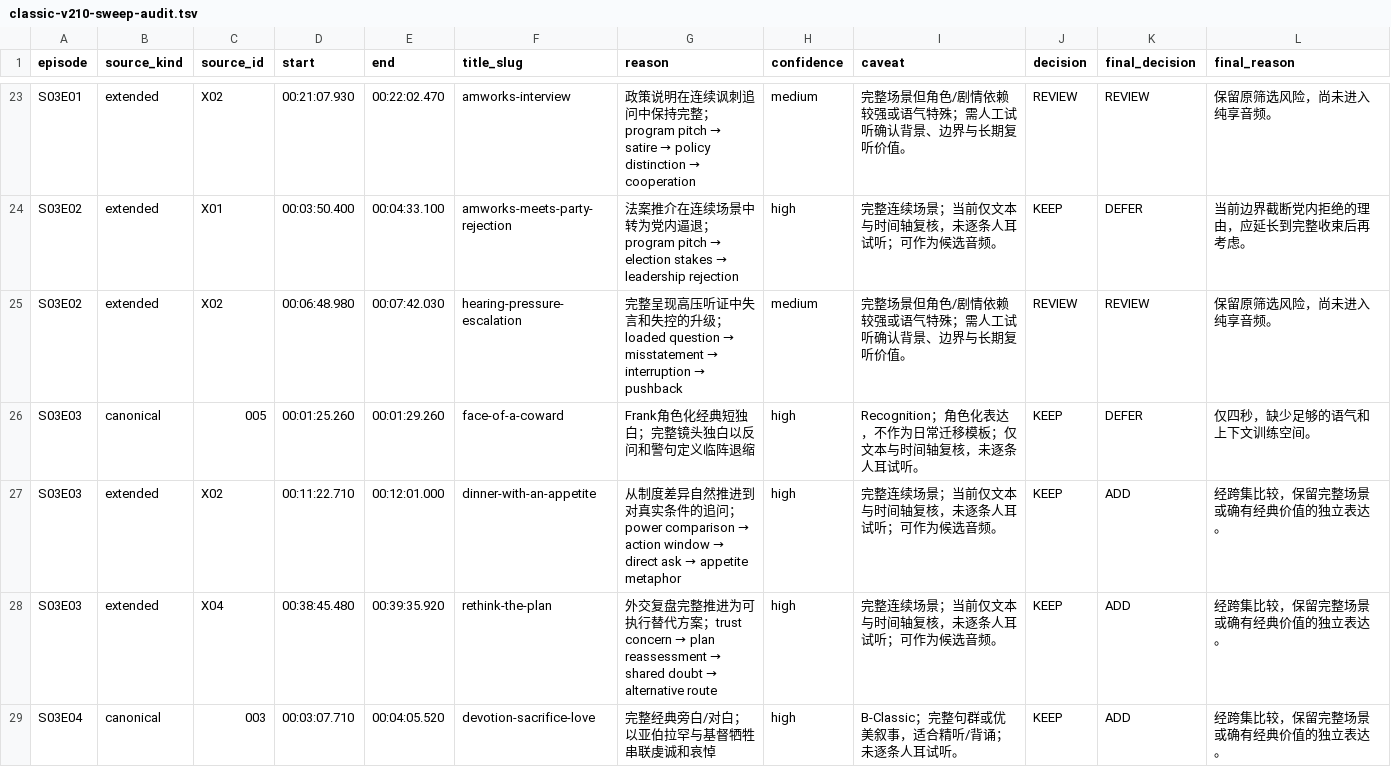
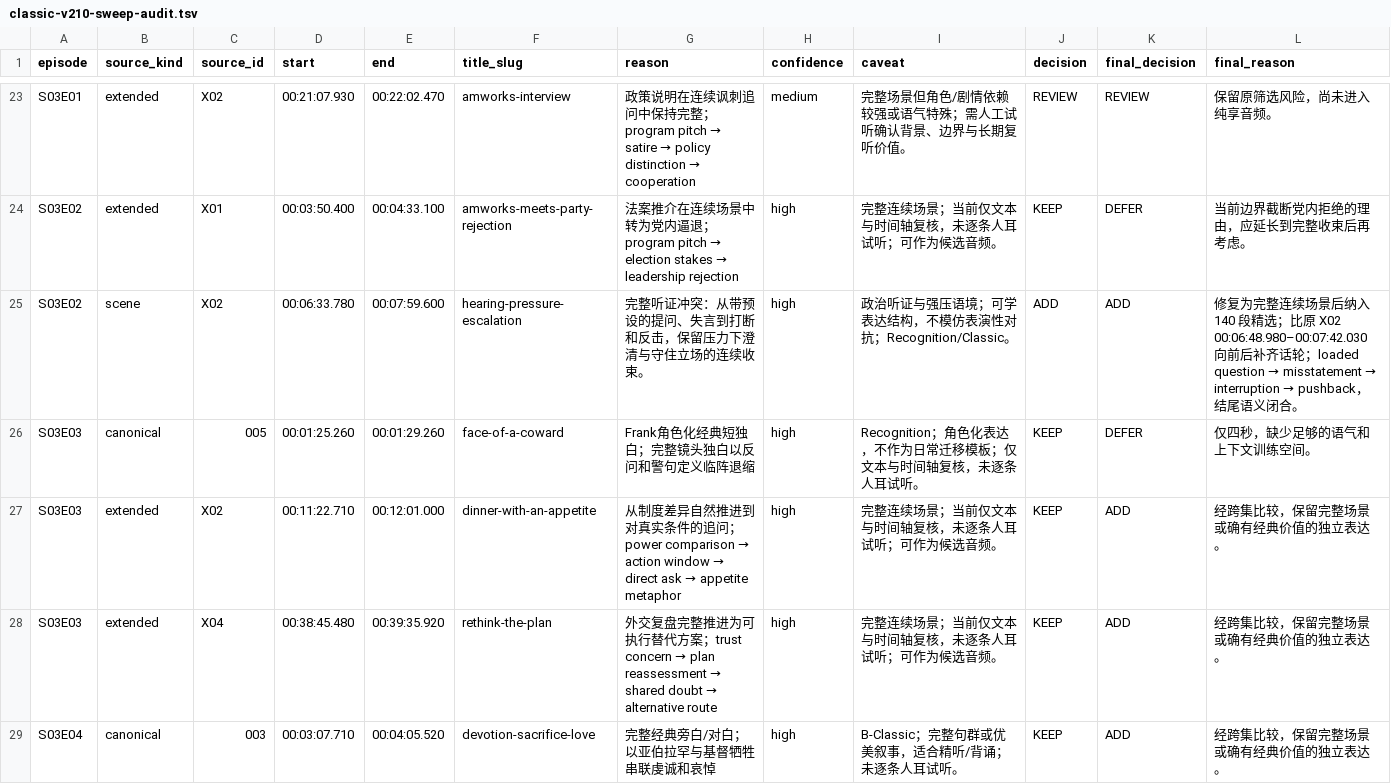
Before and after one commit to Nobodylesszb/house-of-cards-audio, a TSV file: classic-v210-sweep-audit.tsv, drawn as a sheet; only a part is shown, gaps mark what is left out; the diff covers the shown part only.

```diff
--- a/classic-v210-sweep-audit.tsv
+++ b/classic-v210-sweep-audit.tsv
@@ -24,3 +24,3 @@ S03E01	extended	X02	00:21:07.930	00:22:02.470	amworks-interview	政策说明在
 S03E02	extended	X01	00:03:50.400	00:04:33.100	amworks-meets-party-rejection	法案推介在连续场景中转为党内逼退；program pitch → election stakes → leadership rejection	high	完整连续场景；当前仅文本与时间轴复核，未逐条人耳试听；可作为候选音频。	KEEP	DEFER	当前边界截断党内拒绝的理由，应延长到完整收束后再考虑。
-S03E02	extended	X02	00:06:48.980	00:07:42.030	hearing-pressure-escalation	完整呈现高压听证中失言和失控的升级；loaded question → misstatement → interruption → pushback	medium	完整场景但角色/剧情依赖较强或语气特殊；需人工试听确认背景、边界与长期复听价值。	REVIEW	REVIEW	保留原筛选风险，尚未进入纯享音频。
+S03E02	scene	X02	00:06:33.780	00:07:59.600	hearing-pressure-escalation	完整听证冲突：从带预设的提问、失言到打断和反击，保留压力下澄清与守住立场的连续收束。	high	政治听证与强压语境；可学表达结构，不模仿表演性对抗；Recognition/Classic。	ADD	ADD	修复为完整连续场景后纳入 140 段精选；比原 X02 00:06:48.980–00:07:42.030 向前后补齐话轮；loaded question → misstatement → interruption → pushback，结尾语义闭合。
 S03E03	canonical	005	00:01:25.260	00:01:29.260	face-of-a-coward	Frank角色化经典短独白；完整镜头独白以反问和警句定义临阵退缩	high	Recognition；角色化表达，不作为日常迁移模板；仅文本与时间轴复核，未逐条人耳试听。	KEEP	DEFER	仅四秒，缺少足够的语气和上下文训练空间。
```
Also changed, not shown: 66 edited cells elsewhere in this file, classic-v210-voice-focus-selection.tsv, 3 other files.
